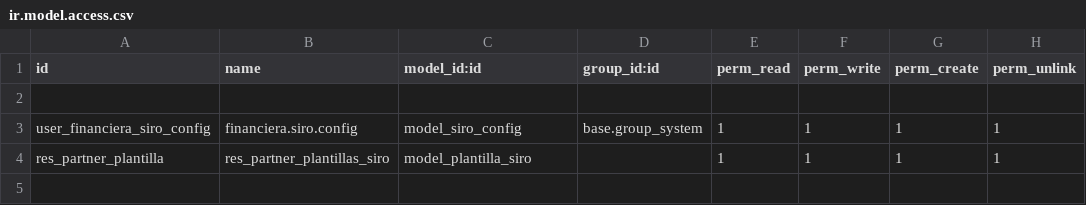
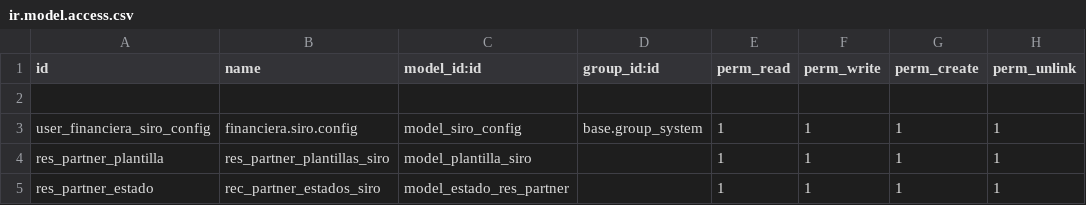
Before and after one commit to pronexo-tecnocomp/siro_integration, a CSV file: security/ir.model.access.csv, drawn as a sheet; the diff names each change by its address in the sheet, - before the commit and + after, or states it on an @@ line.

Commit message:
Cambios en el modelo anotados en el changelog

```diff
--- a/security/ir.model.access.csv
+++ b/security/ir.model.access.csv
+row 5: res_partner_estado | rec_partner_estados_siro | model_estado_res_partner |  | 1 | 1 | 1 | 1
```
Also changed, not shown: 9 other files.
